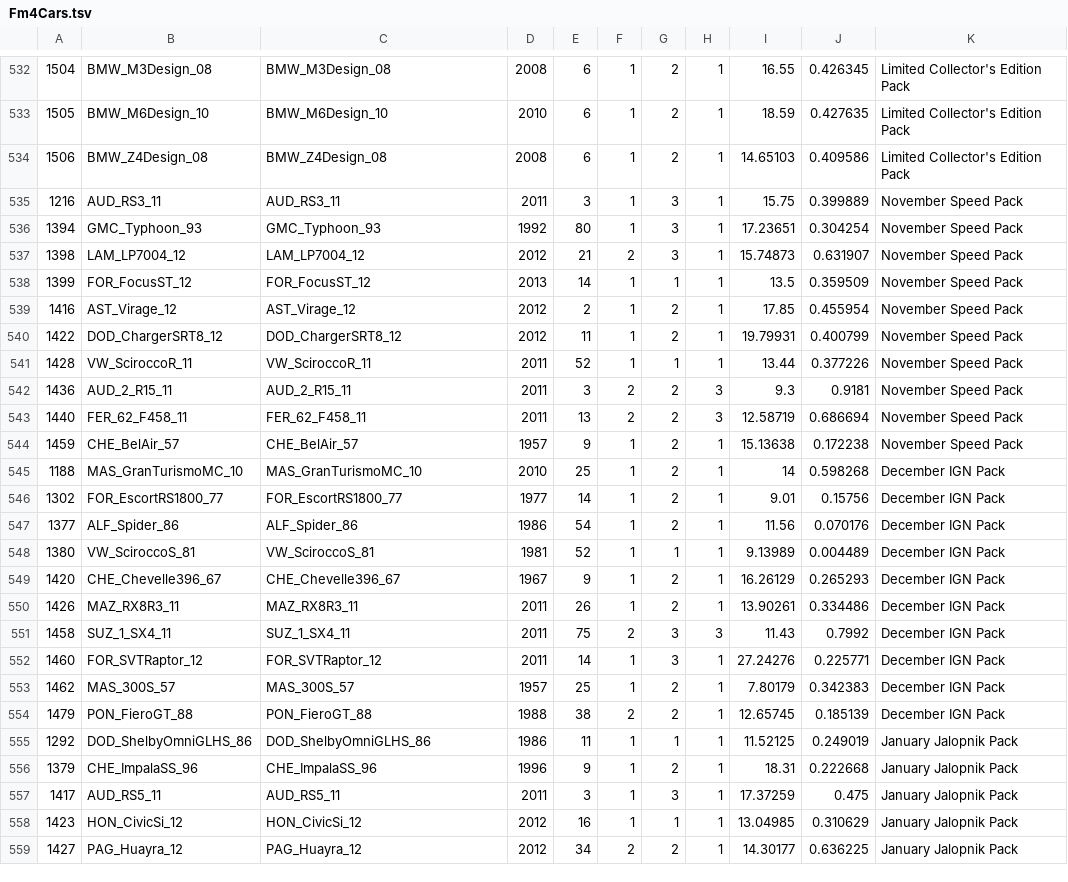
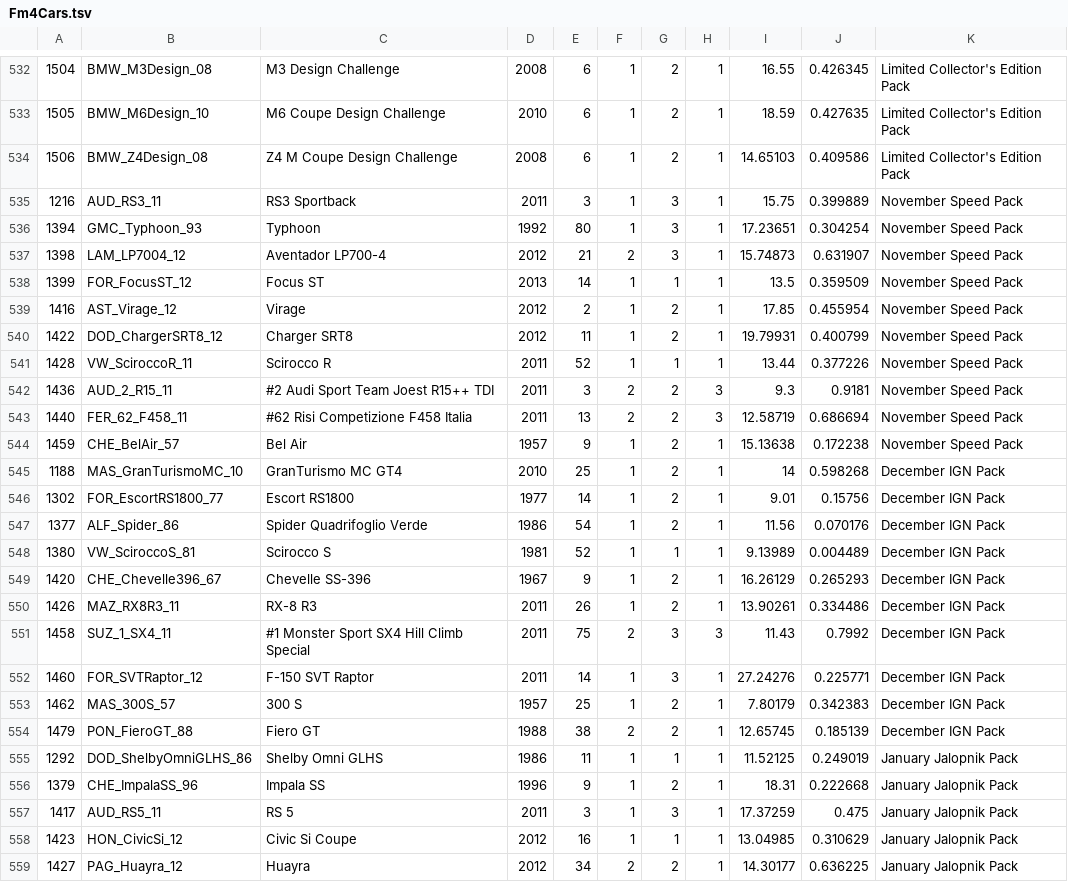
Before and after one commit to FMdangaina/ForzaEditor, a TSV file: docs/Fm4Cars.tsv, drawn as a sheet; only a part is shown, gaps mark what is left out; the diff covers the shown part only.

```diff
--- a/docs/Fm4Cars.tsv
+++ b/docs/Fm4Cars.tsv
@@ -532,28 +532,28 @@
-1504	BMW_M3Design_08	BMW_M3Design_08	2008	6	1	2	1	16.55	0.426345	Limited Collector's Edition Pack
-1505	BMW_M6Design_10	BMW_M6Design_10	2010	6	1	2	1	18.59	0.427635	Limited Collector's Edition Pack
-1506	BMW_Z4Design_08	BMW_Z4Design_08	2008	6	1	2	1	14.65103	0.409586	Limited Collector's Edition Pack
-1216	AUD_RS3_11	AUD_RS3_11	2011	3	1	3	1	15.75	0.399889	November Speed Pack
-1394	GMC_Typhoon_93	GMC_Typhoon_93	1992	80	1	3	1	17.23651	0.304254	November Speed Pack
-1398	LAM_LP7004_12	LAM_LP7004_12	2012	21	2	3	1	15.74873	0.631907	November Speed Pack
-1399	FOR_FocusST_12	FOR_FocusST_12	2013	14	1	1	1	13.5	0.359509	November Speed Pack
-1416	AST_Virage_12	AST_Virage_12	2012	2	1	2	1	17.85	0.455954	November Speed Pack
-1422	DOD_ChargerSRT8_12	DOD_ChargerSRT8_12	2012	11	1	2	1	19.79931	0.400799	November Speed Pack
-1428	VW_SciroccoR_11	VW_SciroccoR_11	2011	52	1	1	1	13.44	0.377226	November Speed Pack
-1436	AUD_2_R15_11	AUD_2_R15_11	2011	3	2	2	3	9.3	0.9181	November Speed Pack
-1440	FER_62_F458_11	FER_62_F458_11	2011	13	2	2	3	12.58719	0.686694	November Speed Pack
-1459	CHE_BelAir_57	CHE_BelAir_57	1957	9	1	2	1	15.13638	0.172238	November Speed Pack
-1188	MAS_GranTurismoMC_10	MAS_GranTurismoMC_10	2010	25	1	2	1	14	0.598268	December IGN Pack
-1302	FOR_EscortRS1800_77	FOR_EscortRS1800_77	1977	14	1	2	1	9.01	0.15756	December IGN Pack
-1377	ALF_Spider_86	ALF_Spider_86	1986	54	1	2	1	11.56	0.070176	December IGN Pack
-1380	VW_SciroccoS_81	VW_SciroccoS_81	1981	52	1	1	1	9.13989	0.004489	December IGN Pack
-1420	CHE_Chevelle396_67	CHE_Chevelle396_67	1967	9	1	2	1	16.26129	0.265293	December IGN Pack
-1426	MAZ_RX8R3_11	MAZ_RX8R3_11	2011	26	1	2	1	13.90261	0.334486	December IGN Pack
-1458	SUZ_1_SX4_11	SUZ_1_SX4_11	2011	75	2	3	3	11.43	0.7992	December IGN Pack
-1460	FOR_SVTRaptor_12	FOR_SVTRaptor_12	2011	14	1	3	1	27.24276	0.225771	December IGN Pack
-1462	MAS_300S_57	MAS_300S_57	1957	25	1	2	1	7.80179	0.342383	December IGN Pack
-1479	PON_FieroGT_88	PON_FieroGT_88	1988	38	2	2	1	12.65745	0.185139	December IGN Pack
-1292	DOD_ShelbyOmniGLHS_86	DOD_ShelbyOmniGLHS_86	1986	11	1	1	1	11.52125	0.249019	January Jalopnik Pack
-1379	CHE_ImpalaSS_96	CHE_ImpalaSS_96	1996	9	1	2	1	18.31	0.222668	January Jalopnik Pack
-1417	AUD_RS5_11	AUD_RS5_11	2011	3	1	3	1	17.37259	0.475	January Jalopnik Pack
-1423	HON_CivicSi_12	HON_CivicSi_12	2012	16	1	1	1	13.04985	0.310629	January Jalopnik Pack
-1427	PAG_Huayra_12	PAG_Huayra_12	2012	34	2	2	1	14.30177	0.636225	January Jalopnik Pack
+1504	BMW_M3Design_08	M3 Design Challenge	2008	6	1	2	1	16.55	0.426345	Limited Collector's Edition Pack
+1505	BMW_M6Design_10	M6 Coupe Design Challenge	2010	6	1	2	1	18.59	0.427635	Limited Collector's Edition Pack
+1506	BMW_Z4Design_08	Z4 M Coupe Design Challenge	2008	6	1	2	1	14.65103	0.409586	Limited Collector's Edition Pack
+1216	AUD_RS3_11	RS3 Sportback	2011	3	1	3	1	15.75	0.399889	November Speed Pack
+1394	GMC_Typhoon_93	Typhoon	1992	80	1	3	1	17.23651	0.304254	November Speed Pack
+1398	LAM_LP7004_12	Aventador LP700-4	2012	21	2	3	1	15.74873	0.631907	November Speed Pack
+1399	FOR_FocusST_12	Focus ST	2013	14	1	1	1	13.5	0.359509	November Speed Pack
+1416	AST_Virage_12	Virage	2012	2	1	2	1	17.85	0.455954	November Speed Pack
+1422	DOD_ChargerSRT8_12	Charger SRT8	2012	11	1	2	1	19.79931	0.400799	November Speed Pack
+1428	VW_SciroccoR_11	Scirocco R	2011	52	1	1	1	13.44	0.377226	November Speed Pack
+1436	AUD_2_R15_11	#2 Audi Sport Team Joest R15++ TDI	2011	3	2	2	3	9.3	0.9181	November Speed Pack
+1440	FER_62_F458_11	#62 Risi Competizione F458 Italia	2011	13	2	2	3	12.58719	0.686694	November Speed Pack
+1459	CHE_BelAir_57	Bel Air	1957	9	1	2	1	15.13638	0.172238	November Speed Pack
+1188	MAS_GranTurismoMC_10	GranTurismo MC GT4	2010	25	1	2	1	14	0.598268	December IGN Pack
+1302	FOR_EscortRS1800_77	Escort RS1800	1977	14	1	2	1	9.01	0.15756	December IGN Pack
+1377	ALF_Spider_86	Spider Quadrifoglio Verde	1986	54	1	2	1	11.56	0.070176	December IGN Pack
+1380	VW_SciroccoS_81	Scirocco S	1981	52	1	1	1	9.13989	0.004489	December IGN Pack
+1420	CHE_Chevelle396_67	Chevelle SS-396	1967	9	1	2	1	16.26129	0.265293	December IGN Pack
+1426	MAZ_RX8R3_11	RX-8 R3	2011	26	1	2	1	13.90261	0.334486	December IGN Pack
+1458	SUZ_1_SX4_11	#1 Monster Sport SX4 Hill Climb Special	2011	75	2	3	3	11.43	0.7992	December IGN Pack
+1460	FOR_SVTRaptor_12	F-150 SVT Raptor	2011	14	1	3	1	27.24276	0.225771	December IGN Pack
+1462	MAS_300S_57	300 S	1957	25	1	2	1	7.80179	0.342383	December IGN Pack
+1479	PON_FieroGT_88	Fiero GT	1988	38	2	2	1	12.65745	0.185139	December IGN Pack
+1292	DOD_ShelbyOmniGLHS_86	Shelby Omni GLHS	1986	11	1	1	1	11.52125	0.249019	January Jalopnik Pack
+1379	CHE_ImpalaSS_96	Impala SS	1996	9	1	2	1	18.31	0.222668	January Jalopnik Pack
+1417	AUD_RS5_11	RS 5	2011	3	1	3	1	17.37259	0.475	January Jalopnik Pack
+1423	HON_CivicSi_12	Civic Si Coupe	2012	16	1	1	1	13.04985	0.310629	January Jalopnik Pack
+1427	PAG_Huayra_12	Huayra	2012	34	2	2	1	14.30177	0.636225	January Jalopnik Pack
```
Also changed, not shown: 148 edited cells elsewhere in this file, 1 other file.
